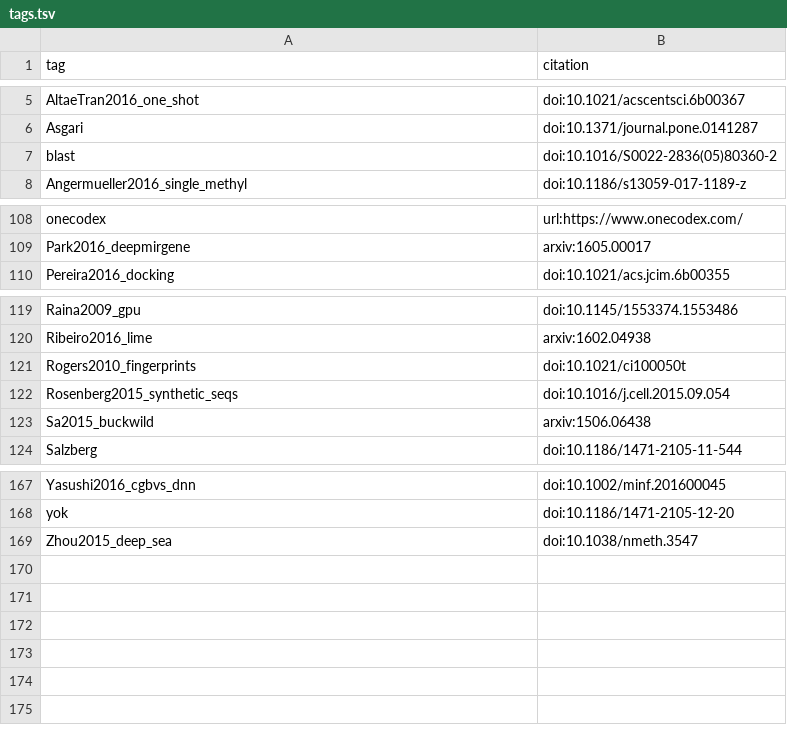
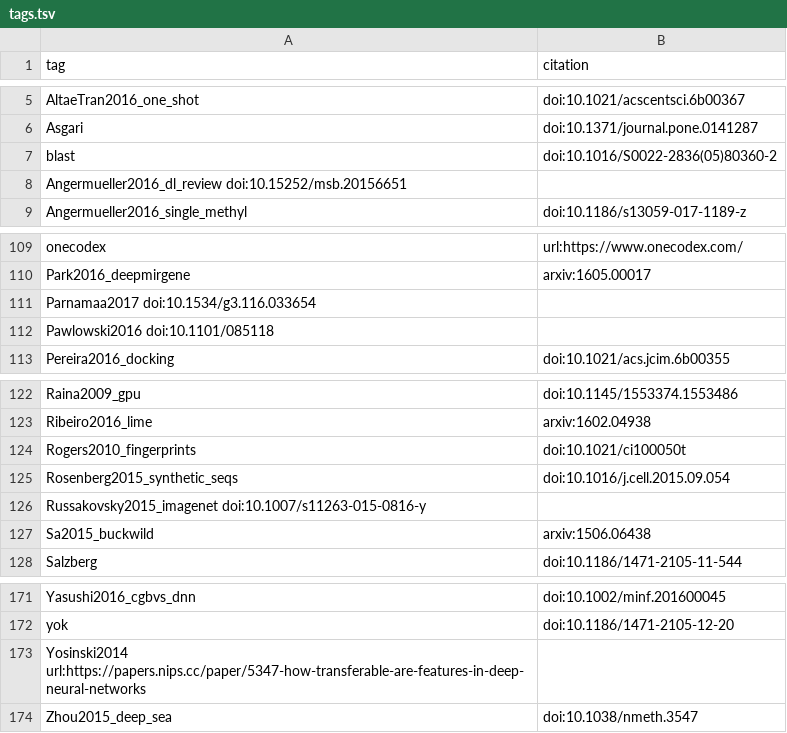
Before and after one commit to greenelab/deep-review, a TSV file: references/tags.tsv, drawn as a sheet; only a part is shown, gaps mark what is left out; the diff names each change by its address in the sheet, - before the commit and + after, or states it on an @@ line.

Commit message:
add img2img transfer learning

```diff
--- a/references/tags.tsv
+++ b/references/tags.tsv
+row 8: Angermueller2016_dl_review doi:10.15252/msb.20156651
+row 111: Parnamaa2017 doi:10.1534/g3.116.033654
+row 112: Pawlowski2016 doi:10.1101/085118
+row 126: Russakovsky2015_imagenet doi:10.1007/s11263-015-0816-y
+row 173: Yosinski2014 url:https://papers.nips.cc/paper/5347-how-transferable-are-features-in-deep-neural-networks
```
Also changed, not shown: 1 other file.
